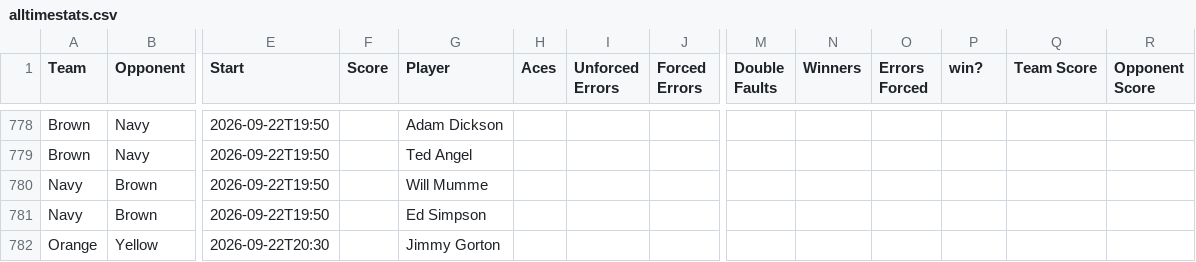
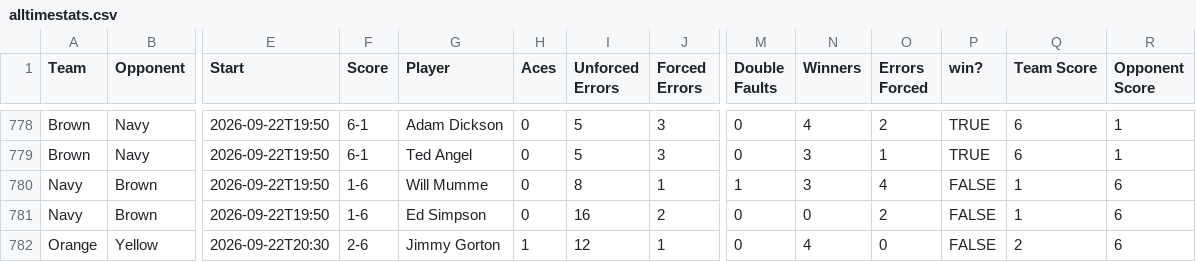
Before and after one commit to jono-kierce/tnt-website, a CSV file: data/alltimestats.csv, drawn as a sheet; only a part is shown, gaps mark what is left out; the diff covers the shown part only; the diff names each change by its address in the sheet, - before the commit and + after, or states it on an @@ line.

```diff
--- a/data/alltimestats.csv
+++ b/data/alltimestats.csv
-F778:F779 (Score): (empty)
+F778:F779 (Score): 6-1
-H778:H781 (Aces): (empty)
+H778:H781 (Aces): 0
-I778:I779 (Unforced Errors): (empty)
+I778:I779 (Unforced Errors): 5
-J778:J779 (Forced Errors): (empty)
+J778:J779 (Forced Errors): 3
-M778:M779 (Double Faults): (empty)
+M778:M779 (Double Faults): 0
-N778 (Winners): (empty)
+N778 (Winners): 4
-O778 (Errors Forced): (empty)
+O778 (Errors Forced): 2
-P778:P779 (win?): (empty)
+P778:P779 (win?): TRUE
-Q778:Q779 (Team Score): (empty)
+Q778:Q779 (Team Score): 6
-R778:R779 (Opponent Score): (empty)
+R778:R779 (Opponent Score): 1
-N779:N780 (Winners): (empty)
+N779:N780 (Winners): 3
-O779 (Errors Forced): (empty)
+O779 (Errors Forced): 1
-F780:F781 (Score): (empty)
+F780:F781 (Score): 1-6
-I780 (Unforced Errors): (empty)
+I780 (Unforced Errors): 8
-J780 (Forced Errors): (empty)
+J780 (Forced Errors): 1
-M780 (Double Faults): (empty)
+M780 (Double Faults): 1
-O780 (Errors Forced): (empty)
+O780 (Errors Forced): 4
-P780:P782 (win?): (empty)
+P780:P782 (win?): FALSE
-Q780:Q781 (Team Score): (empty)
+Q780:Q781 (Team Score): 1
-R780:R782 (Opponent Score): (empty)
+R780:R782 (Opponent Score): 6
-I781 (Unforced Errors): (empty)
+I781 (Unforced Errors): 16
-J781 (Forced Errors): (empty)
+J781 (Forced Errors): 2
-M781:M782 (Double Faults): (empty)
+M781:M782 (Double Faults): 0
-N781 (Winners): (empty)
+N781 (Winners): 0
-O781 (Errors Forced): (empty)
+O781 (Errors Forced): 2
-F782 (Score): (empty)
+F782 (Score): 2-6
-H782 (Aces): (empty)
+H782 (Aces): 1
-I782 (Unforced Errors): (empty)
+I782 (Unforced Errors): 12
-J782 (Forced Errors): (empty)
+J782 (Forced Errors): 1
-N782 (Winners): (empty)
+N782 (Winners): 4
-O782 (Errors Forced): (empty)
+O782 (Errors Forced): 0
-Q782 (Team Score): (empty)
+Q782 (Team Score): 2
```
Also changed, not shown: 116 edited cells elsewhere in this file, 35 other files.
